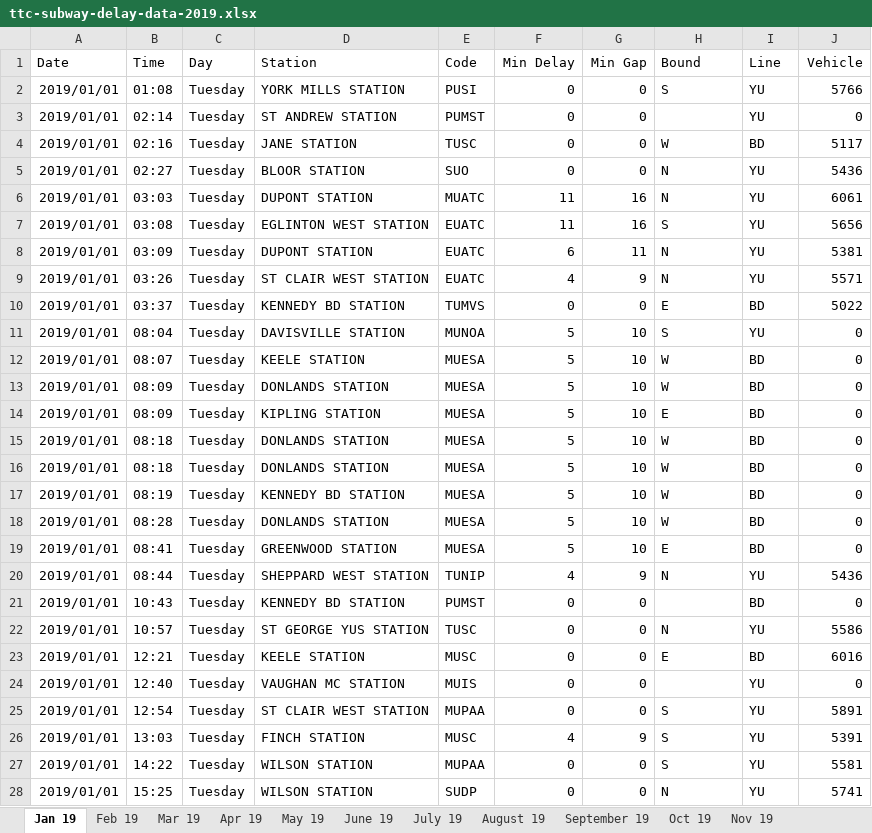
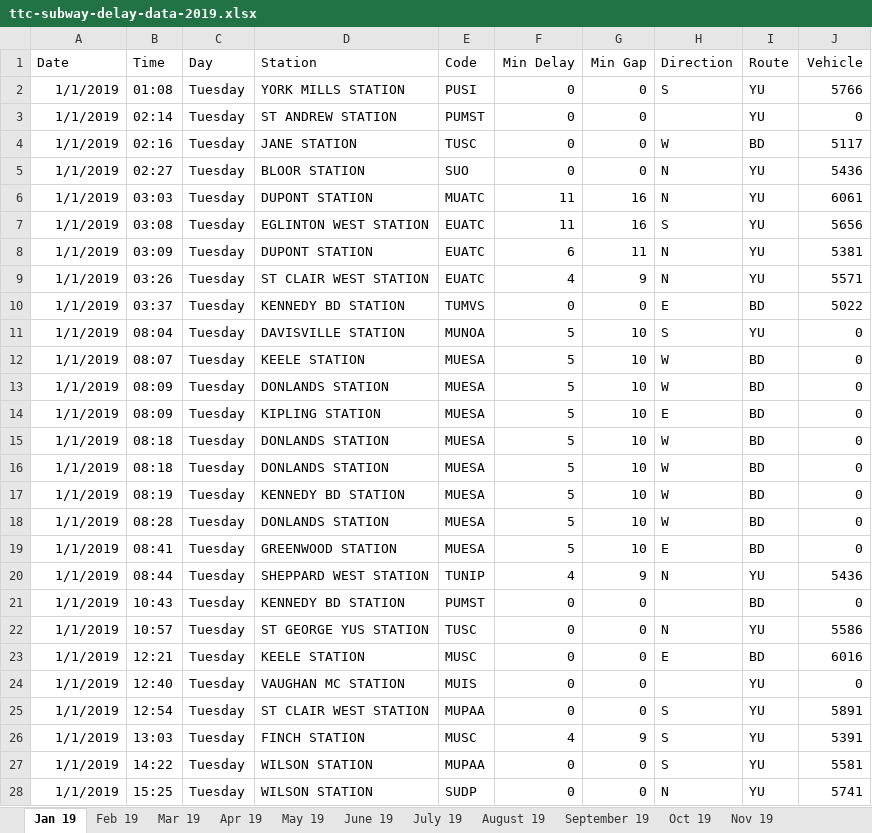
Before and after one commit to VahedBarzegari/TTC_Delay_Analysis, an Excel workbook: ttc-subway-delay-data-2019.xlsx, sheet Jan 19, drawn as a sheet; only a part is shown; values as stored, in another font and other column widths than the file's, no borders; the diff covers the shown part only; the diff names each change by its address in the sheet, - before the commit and + after, or states it on an @@ line.

```diff
--- a/ttc-subway-delay-data-2019.xlsx (sheet Jan 19)
+++ b/ttc-subway-delay-data-2019.xlsx (sheet Jan 19)
-H1: Bound
+H1: Direction
-I1: Line
+I1: Route
-A2:A28 (Date): 2019/01/01
+A2:A28 (Date): 1/1/2019
```
Also changed, not shown: 1844 edited cells elsewhere in this sheet, sheet May 19, sheet July 19, sheet August 19, sheet June 19, sheet Feb 19, sheet December 19, 5 more sheets, ttc-subway-delay-data-2020.xlsx, ttc-subway-delay-data-2021.xlsx, 6 other files.
